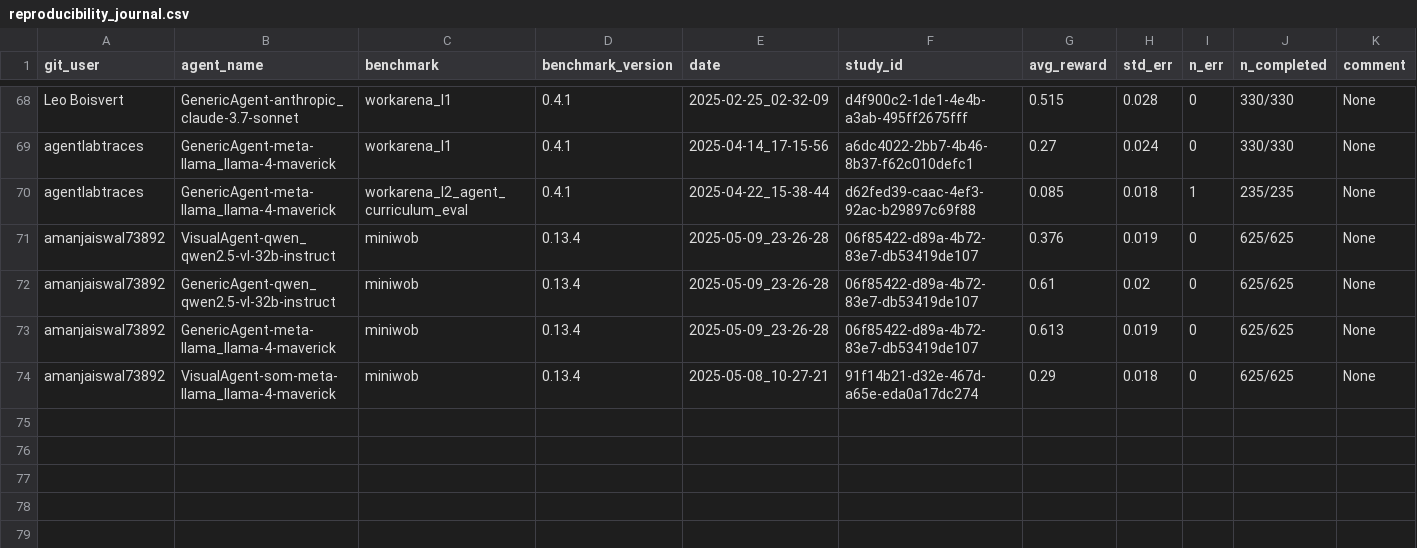
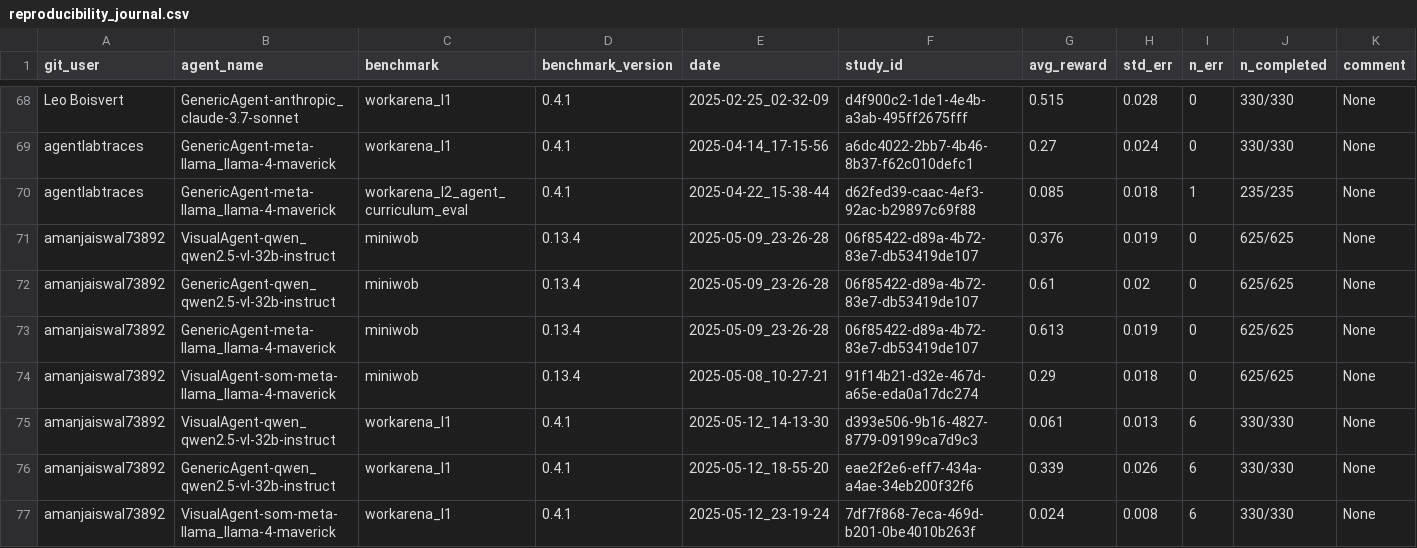
Before and after one commit to ServiceNow/AgentLab, a CSV file: reproducibility_journal.csv, drawn as a sheet; only a part is shown, gaps mark what is left out; rows hold the shown columns only; the diff names each change by its address in the sheet, - before the commit and + after, or states it on an @@ line.

Commit message:
Update reproducibility journal with new agent results and fix formatting

```diff
--- a/reproducibility_journal.csv
+++ b/reproducibility_journal.csv
+row 75: amanjaiswal73892 | VisualAgent-qwen_qwen2.5-vl-32b-instruct | workarena_l1 | 0.4.1 | 2025-05-12_14-13-30 | d393e506-9b16-4827-8779-09199ca7d9c3 | 0.061 | 0.013 | 6 | 330/330 | None
+row 76: amanjaiswal73892 | GenericAgent-qwen_qwen2.5-vl-32b-instruct | workarena_l1 | 0.4.1 | 2025-05-12_18-55-20 | eae2f2e6-eff7-434a-a4ae-34eb200f32f6 | 0.339 | 0.026 | 6 | 330/330 | None
+row 77: amanjaiswal73892 | VisualAgent-som-meta-llama_llama-4-maverick | workarena_l1 | 0.4.1 | 2025-05-12_23-19-24 | 7df7f868-7eca-469d-b201-0be4010b263f | 0.024 | 0.008 | 6 | 330/330 | None
```
